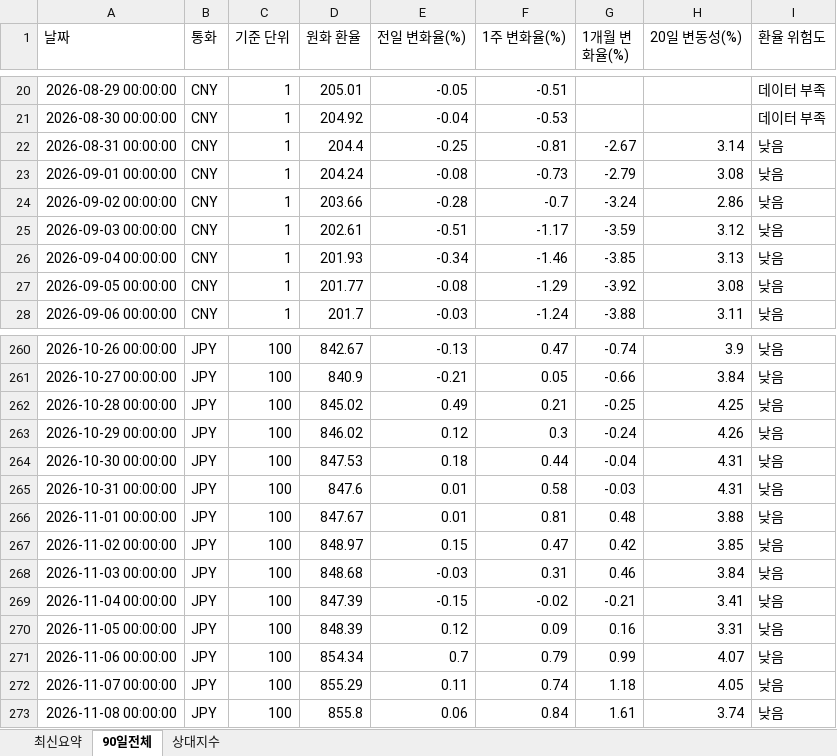
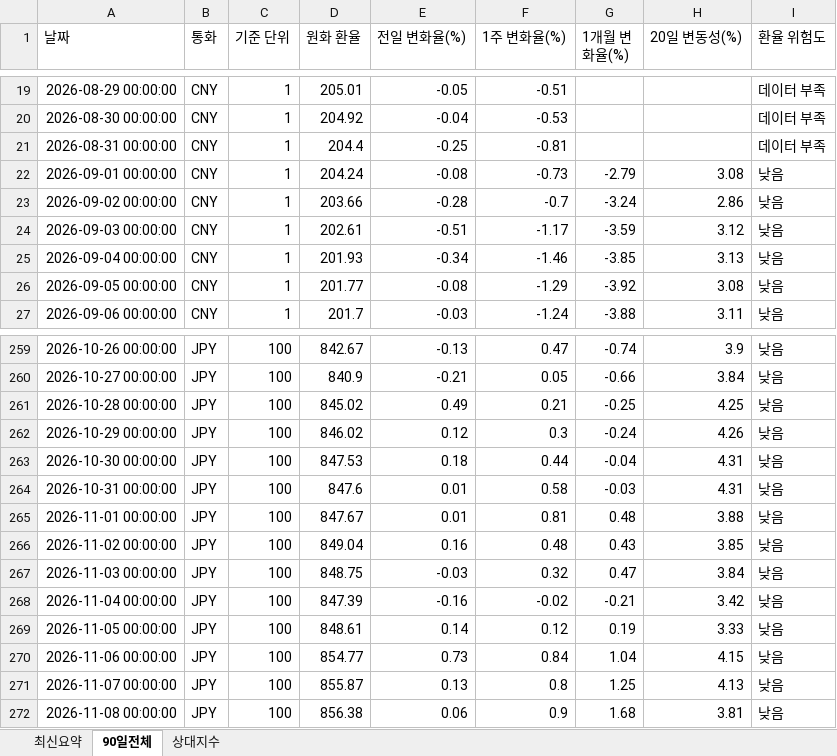
Before and after one commit to wnsdnjs867-svg/4-, an Excel workbook: trade_fx_dashboard.xlsx, sheet 90일전체, drawn as a sheet; only a part is shown, gaps mark what is left out; values as stored, in another font and other column widths than the file's, no borders; addresses are those after the commit; the diff covers the shown part only; the diff names each change by its address in the sheet, - before the commit and + after, or states it on an @@ line.

```diff
--- a/trade_fx_dashboard.xlsx (sheet 90일전체)
+++ b/trade_fx_dashboard.xlsx (sheet 90일전체)
-G21 (1개월 변화율(%)): -2.67
+G21 (1개월 변화율(%)): (empty)
-H21 (20일 변동성(%)): 3.14
+H21 (20일 변동성(%)): (empty)
-I21 (환율 위험도): 낮음
+I21 (환율 위험도): 데이터 부족
-D266 (원화 환율): 848.97
+D266 (원화 환율): 849.04
-E266 (전일 변화율(%)): 0.15
+E266 (전일 변화율(%)): 0.16
-F266 (1주 변화율(%)): 0.47
+F266 (1주 변화율(%)): 0.48
-G266 (1개월 변화율(%)): 0.42
+G266 (1개월 변화율(%)): 0.43
-D267 (원화 환율): 848.68
+D267 (원화 환율): 848.75
-F267 (1주 변화율(%)): 0.31
+F267 (1주 변화율(%)): 0.32
-G267 (1개월 변화율(%)): 0.46
+G267 (1개월 변화율(%)): 0.47
-E268 (전일 변화율(%)): -0.15
+E268 (전일 변화율(%)): -0.16
-H268 (20일 변동성(%)): 3.41
+H268 (20일 변동성(%)): 3.42
-D269 (원화 환율): 848.39
+D269 (원화 환율): 848.61
-E269 (전일 변화율(%)): 0.12
+E269 (전일 변화율(%)): 0.14
-F269 (1주 변화율(%)): 0.09
+F269 (1주 변화율(%)): 0.12
-G269 (1개월 변화율(%)): 0.16
+G269 (1개월 변화율(%)): 0.19
-H269 (20일 변동성(%)): 3.31
+H269 (20일 변동성(%)): 3.33
-D270 (원화 환율): 854.34
+D270 (원화 환율): 854.77
-E270 (전일 변화율(%)): 0.7
+E270 (전일 변화율(%)): 0.73
-F270 (1주 변화율(%)): 0.79
+F270 (1주 변화율(%)): 0.84
-G270 (1개월 변화율(%)): 0.99
+G270 (1개월 변화율(%)): 1.04
-H270 (20일 변동성(%)): 4.07
+H270 (20일 변동성(%)): 4.15
-D271 (원화 환율): 855.29
+D271 (원화 환율): 855.87
-E271 (전일 변화율(%)): 0.11
+E271 (전일 변화율(%)): 0.13
-F271 (1주 변화율(%)): 0.74
+F271 (1주 변화율(%)): 0.8
-G271 (1개월 변화율(%)): 1.18
+G271 (1개월 변화율(%)): 1.25
-H271 (20일 변동성(%)): 4.05
+H271 (20일 변동성(%)): 4.13
-D272 (원화 환율): 855.8
+D272 (원화 환율): 856.38
-F272 (1주 변화율(%)): 0.84
+F272 (1주 변화율(%)): 0.9
-G272 (1개월 변화율(%)): 1.61
+G272 (1개월 변화율(%)): 1.68
-H272 (20일 변동성(%)): 3.74
+H272 (20일 변동성(%)): 3.81
```
Also changed, not shown: 4 added rows, 4 removed rows and 135 edited cells elsewhere in this sheet, sheet 상대지수, sheet 최신요약, 1 other file.
